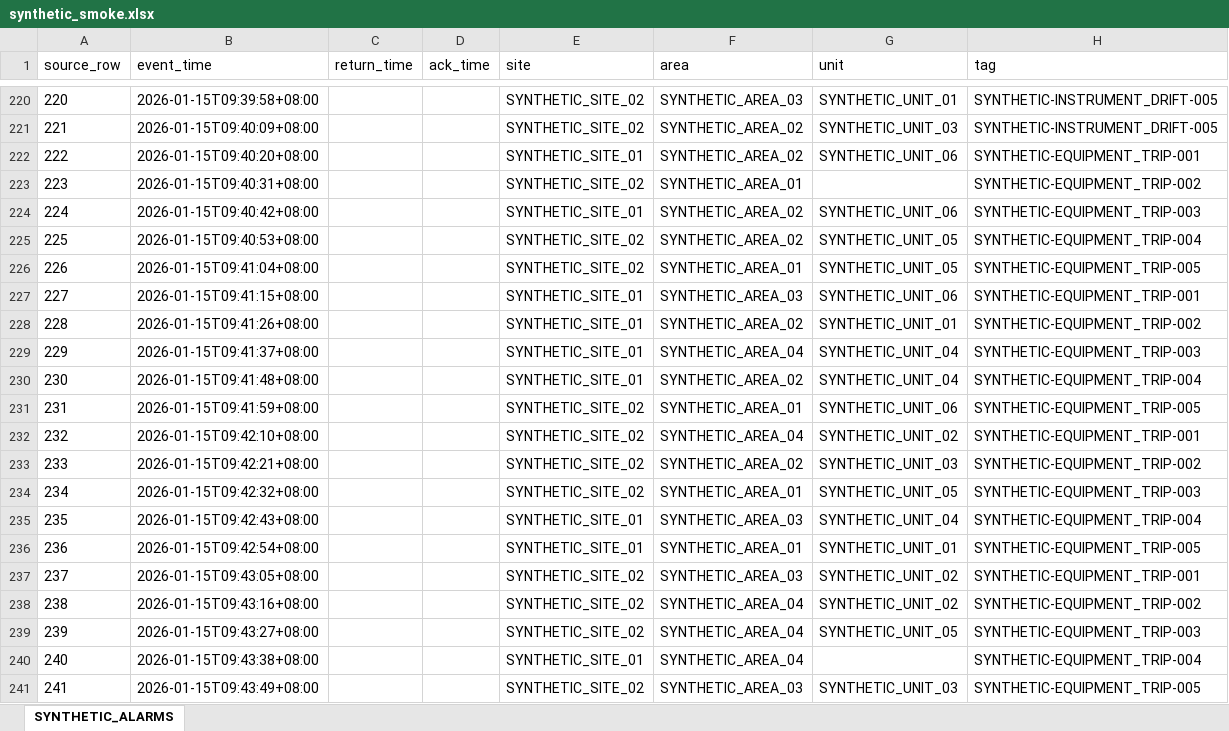
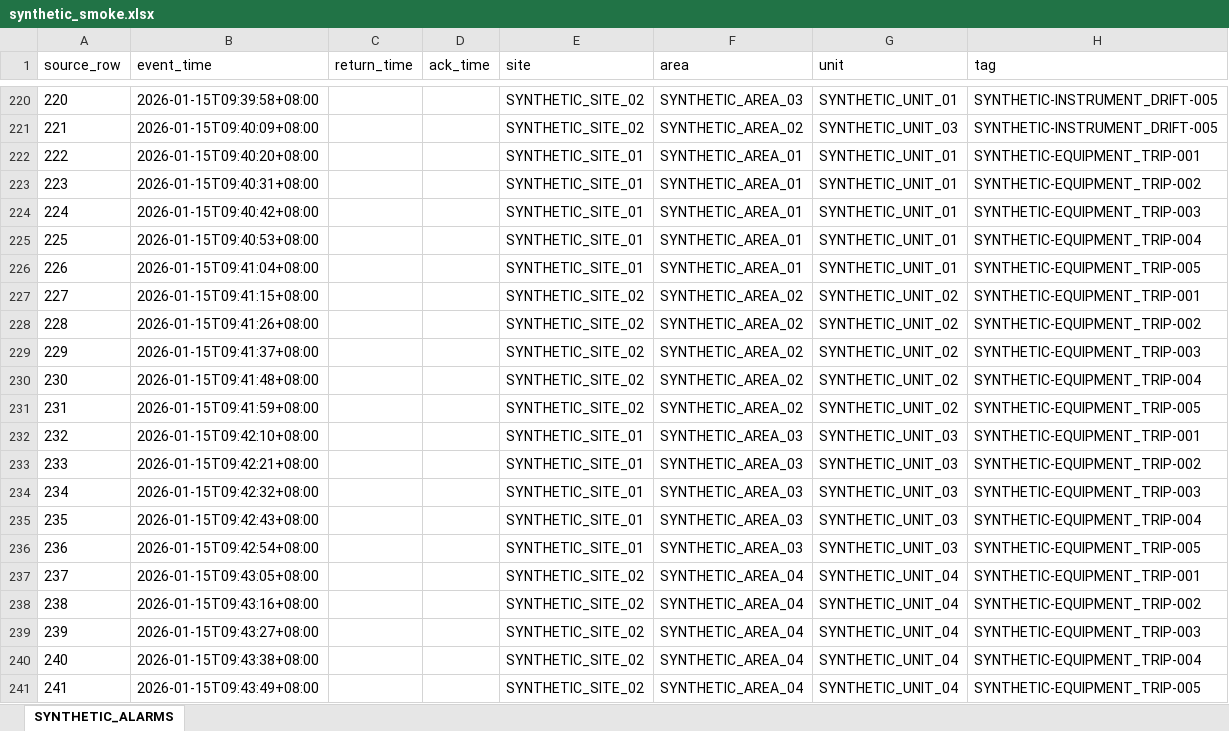
Before and after one commit to Selloryebir/alert_management_system, an Excel workbook: samples/smoke/synthetic_smoke.xlsx, sheet SYNTHETIC_ALARMS, drawn as a sheet; only a part is shown, gaps mark what is left out; values as stored, in another font and other column widths than the file's, no borders; the diff covers the shown part only; the diff names each change by its address in the sheet, - before the commit and + after, or states it on an @@ line.

```diff
--- a/samples/smoke/synthetic_smoke.xlsx (sheet SYNTHETIC_ALARMS)
+++ b/samples/smoke/synthetic_smoke.xlsx (sheet SYNTHETIC_ALARMS)
-F222 (area): SYNTHETIC_AREA_02
+F222 (area): SYNTHETIC_AREA_01
-G222 (unit): SYNTHETIC_UNIT_06
+G222 (unit): SYNTHETIC_UNIT_01
-E223 (site): SYNTHETIC_SITE_02
+E223 (site): SYNTHETIC_SITE_01
-G223 (unit): (empty)
+G223 (unit): SYNTHETIC_UNIT_01
-F224:F225 (area): SYNTHETIC_AREA_02
+F224:F225 (area): SYNTHETIC_AREA_01
-G224 (unit): SYNTHETIC_UNIT_06
+G224 (unit): SYNTHETIC_UNIT_01
-E225:E226 (site): SYNTHETIC_SITE_02
+E225:E226 (site): SYNTHETIC_SITE_01
-G225:G226 (unit): SYNTHETIC_UNIT_05
+G225:G226 (unit): SYNTHETIC_UNIT_01
-E227:E230 (site): SYNTHETIC_SITE_01
+E227:E230 (site): SYNTHETIC_SITE_02
-F227 (area): SYNTHETIC_AREA_03
+F227 (area): SYNTHETIC_AREA_02
-G227 (unit): SYNTHETIC_UNIT_06
+G227 (unit): SYNTHETIC_UNIT_02
-G228 (unit): SYNTHETIC_UNIT_01
+G228 (unit): SYNTHETIC_UNIT_02
-F229 (area): SYNTHETIC_AREA_04
+F229 (area): SYNTHETIC_AREA_02
-G229:G230 (unit): SYNTHETIC_UNIT_04
+G229:G230 (unit): SYNTHETIC_UNIT_02
-F231 (area): SYNTHETIC_AREA_01
+F231 (area): SYNTHETIC_AREA_02
-G231 (unit): SYNTHETIC_UNIT_06
+G231 (unit): SYNTHETIC_UNIT_02
-E232:E234 (site): SYNTHETIC_SITE_02
+E232:E234 (site): SYNTHETIC_SITE_01
-F232 (area): SYNTHETIC_AREA_04
+F232 (area): SYNTHETIC_AREA_03
-G232 (unit): SYNTHETIC_UNIT_02
+G232 (unit): SYNTHETIC_UNIT_03
-F233 (area): SYNTHETIC_AREA_02
+F233 (area): SYNTHETIC_AREA_03
-F234 (area): SYNTHETIC_AREA_01
+F234 (area): SYNTHETIC_AREA_03
-G234 (unit): SYNTHETIC_UNIT_05
+G234 (unit): SYNTHETIC_UNIT_03
-G235 (unit): SYNTHETIC_UNIT_04
+G235 (unit): SYNTHETIC_UNIT_03
-F236 (area): SYNTHETIC_AREA_01
+F236 (area): SYNTHETIC_AREA_03
-G236 (unit): SYNTHETIC_UNIT_01
+G236 (unit): SYNTHETIC_UNIT_03
-F237 (area): SYNTHETIC_AREA_03
+F237 (area): SYNTHETIC_AREA_04
-G237:G238 (unit): SYNTHETIC_UNIT_02
+G237:G238 (unit): SYNTHETIC_UNIT_04
-G239 (unit): SYNTHETIC_UNIT_05
+G239 (unit): SYNTHETIC_UNIT_04
-E240 (site): SYNTHETIC_SITE_01
+E240 (site): SYNTHETIC_SITE_02
-G240 (unit): (empty)
+G240 (unit): SYNTHETIC_UNIT_04
-F241 (area): SYNTHETIC_AREA_03
+F241 (area): SYNTHETIC_AREA_04
-G241 (unit): SYNTHETIC_UNIT_03
+G241 (unit): SYNTHETIC_UNIT_04
```
Also changed, not shown: 93 edited cells elsewhere in this sheet, 12 other files.
